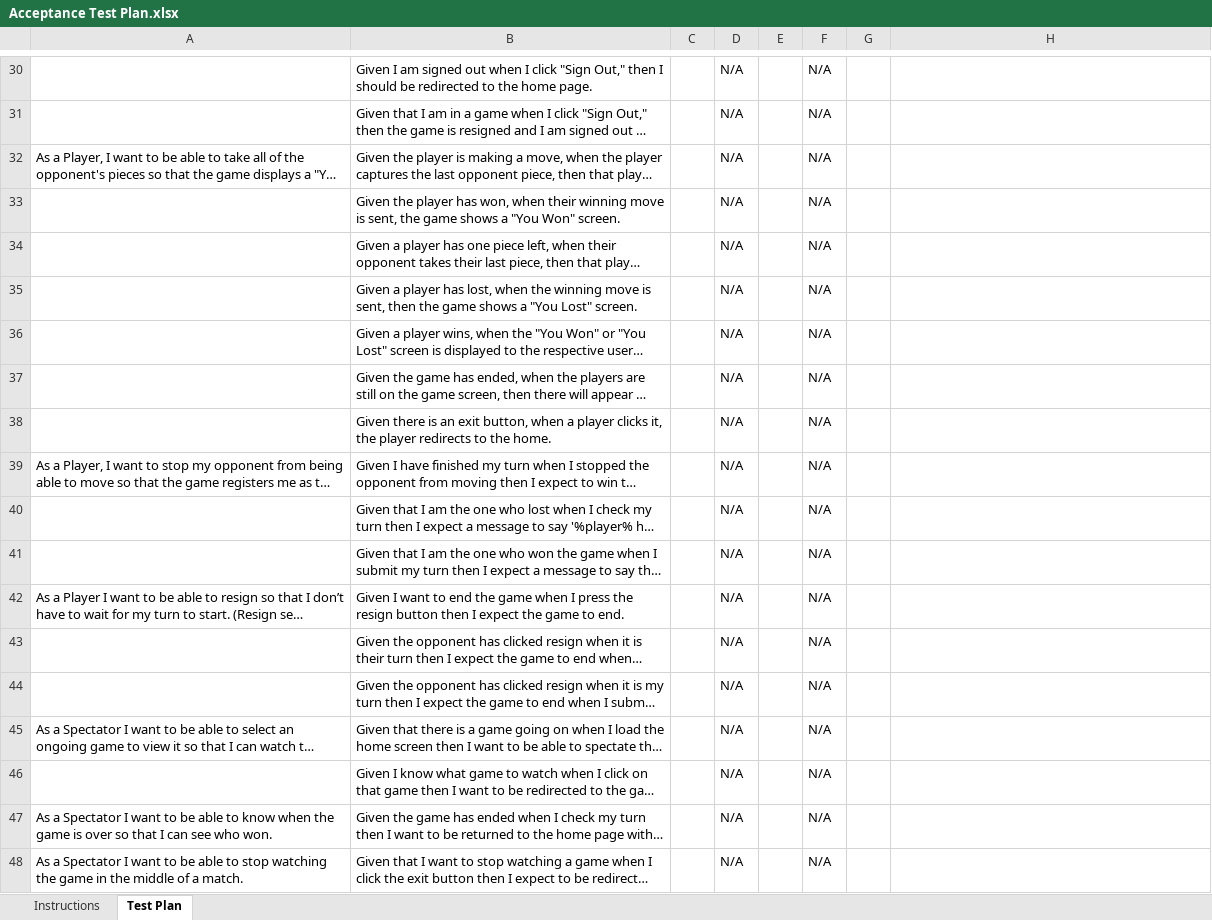
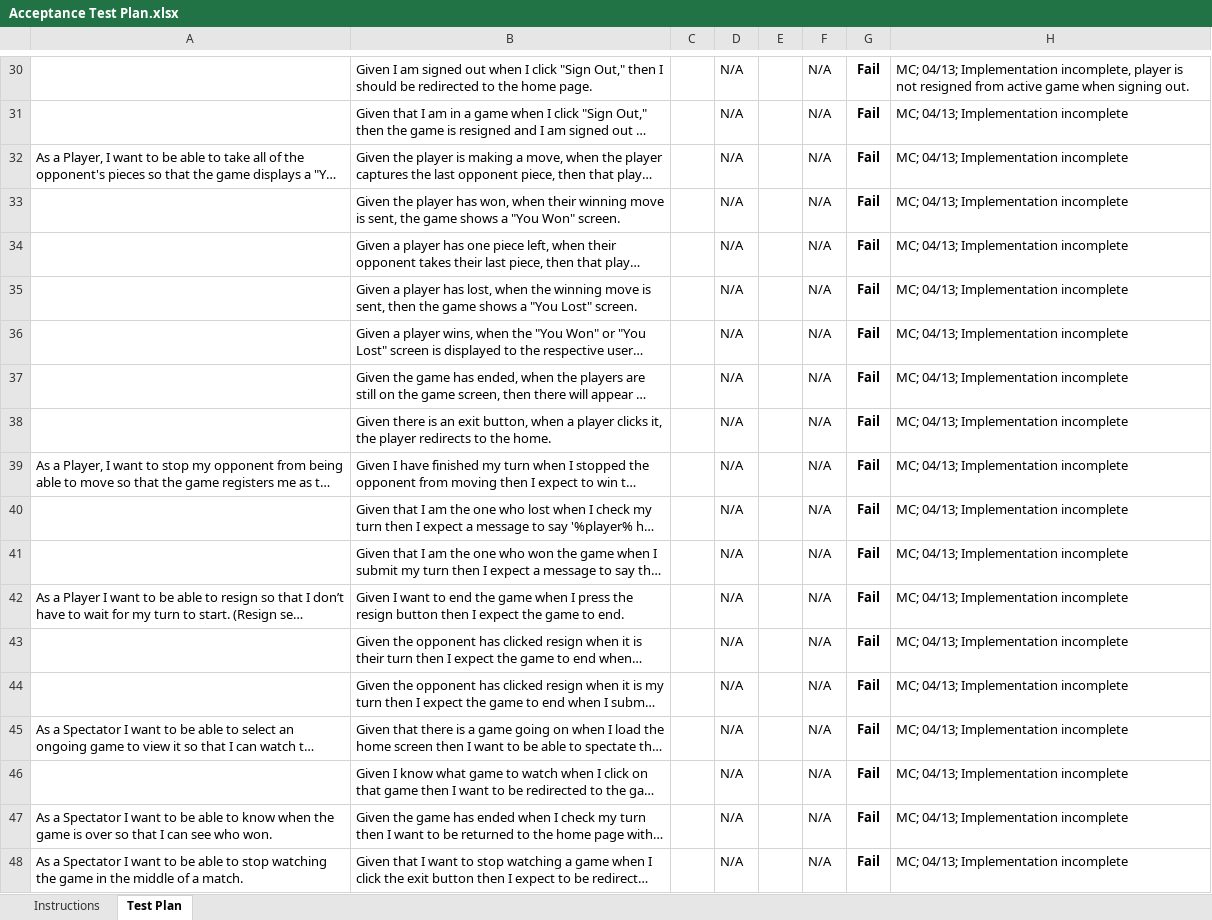
Before and after one commit to mcw7246/WebChecker, an Excel workbook: etc/Acceptance Test Plan.xlsx, sheet Test Plan, drawn as a sheet; only a part is shown, gaps mark what is left out; long unchanged cells end in …; values as stored, in another font and other column widths than the file's, no borders; conditional formats not drawn; the diff covers the shown part only; the diff names each change by its address in the sheet, - before the commit and + after, or states it on an @@ line.

```diff
--- a/etc/Acceptance Test Plan.xlsx (sheet Test Plan)
+++ b/etc/Acceptance Test Plan.xlsx (sheet Test Plan)
-G30:G48: (empty)
+G30:G48: Fail
-H30: (empty)
+H30: MC; 04/13; Implementation incomplete, player is not resigned from active game when signing out.
-H31:H48: (empty)
+H31:H48: MC; 04/13; Implementation incomplete
```
Also changed, not shown: 56 edited cells elsewhere in this sheet.
